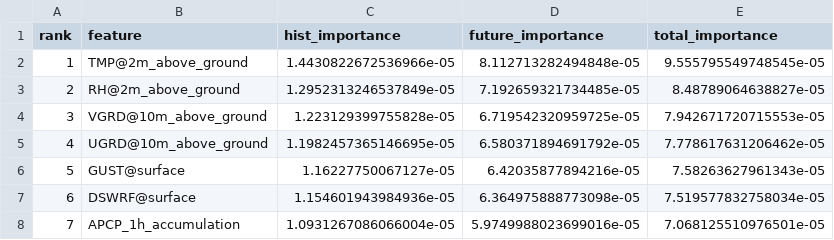
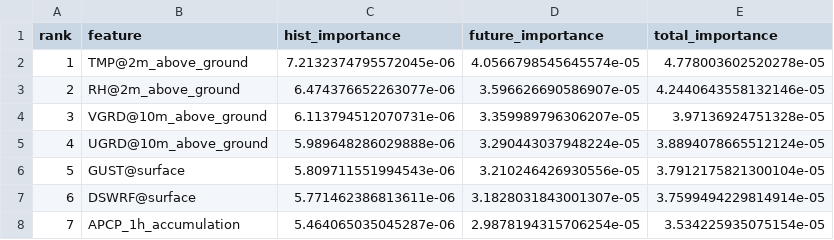
Before and after one commit to samhitamallavarapu-1/CS137Assignment3, a CSV file: outputs/part_3/part1_first_improved_3seed_s40/feature_importance_only/feature_importance_overall.csv, drawn as a sheet.

```diff
--- a/outputs/part_3/part1_first_improved_3seed_s40/feature_importance_only/feature_importance_overall.csv
+++ b/outputs/part_3/part1_first_improved_3seed_s40/feature_importance_only/feature_importance_overall.csv
@@ -1,8 +1,8 @@
 rank,feature,hist_importance,future_importance,total_importance
-1,TMP@2m_above_ground,1.4430822672536966e-05,8.112713282494848e-05,9.555795549748545e-05
-2,RH@2m_above_ground,1.2952313246537849e-05,7.192659321734485e-05,8.48789064638827e-05
-3,VGRD@10m_above_ground,1.223129399755828e-05,6.719542320959725e-05,7.942671720715553e-05
-4,UGRD@10m_above_ground,1.1982457365146695e-05,6.580371894691792e-05,7.778617631206462e-05
-5,GUST@surface,1.16227750067127e-05,6.42035877894216e-05,7.58263627961343e-05
-6,DSWRF@surface,1.154601943984936e-05,6.364975888773098e-05,7.519577832758034e-05
-7,APCP_1h_accumulation,1.0931267086066004e-05,5.9749988023699016e-05,7.068125510976501e-05
+1,TMP@2m_above_ground,7.2132374795572045e-06,4.0566798545645574e-05,4.778003602520278e-05
+2,RH@2m_above_ground,6.474376652263077e-06,3.596626690586907e-05,4.2440643558132146e-05
+3,VGRD@10m_above_ground,6.113794512070731e-06,3.359989796306207e-05,3.97136924751328e-05
+4,UGRD@10m_above_ground,5.989648286029888e-06,3.290443037948224e-05,3.8894078665512124e-05
+5,GUST@surface,5.809711551994543e-06,3.210246426930556e-05,3.7912175821300104e-05
+6,DSWRF@surface,5.771462386813611e-06,3.1828031843001307e-05,3.7599494229814914e-05
+7,APCP_1h_accumulation,5.464065035045287e-06,2.9878194315706254e-05,3.534225935075154e-05
```
Also changed, not shown: outputs/part_2/part2_first_improved_3seed_residual_cnn/metrics.csv, outputs/part_3/part1_first_improved_3seed_s40/feature_importance_only/feature_importance_by_zone.csv, 32 other files.
